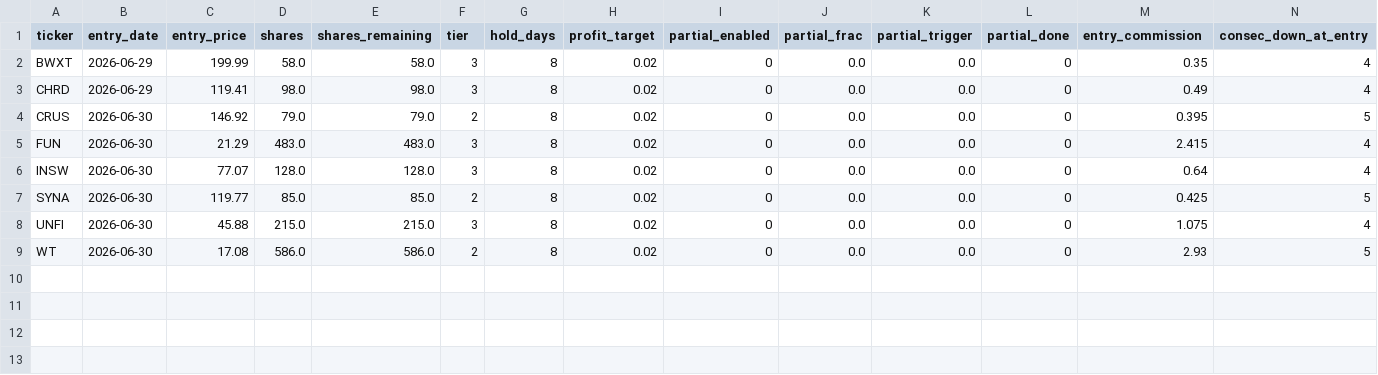
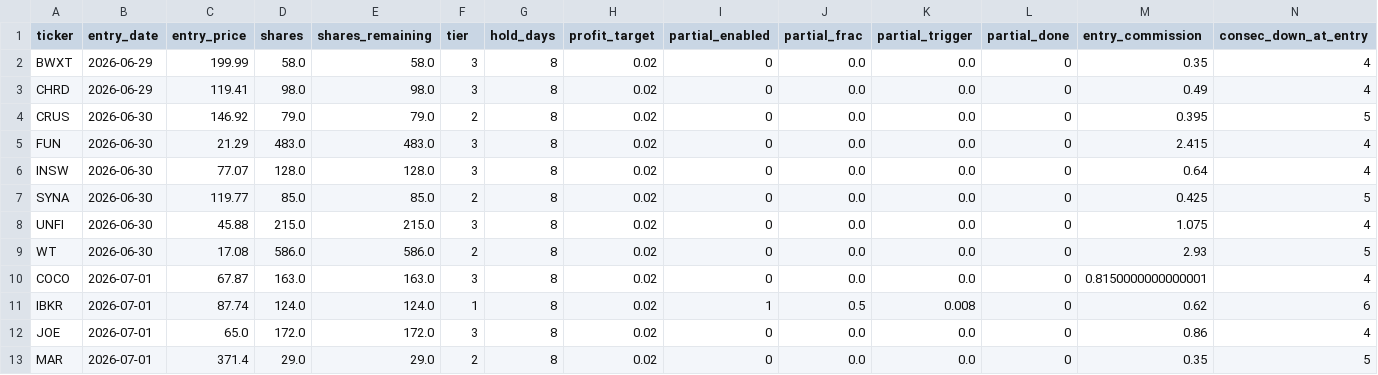
Before and after one commit to ckurau/naive-mean-reversion, a CSV file: paper_trading/open_positions.csv, drawn as a sheet; only a part is shown; rows hold the shown columns only; the diff names each change by its address in the sheet, - before the commit and + after, or states it on an @@ line.

Commit message:
paper trading update 2026-07-01

```diff
--- a/paper_trading/open_positions.csv
+++ b/paper_trading/open_positions.csv
+row 10: COCO | 2026-07-01 | 67.87 | 163.0 | 163.0 | 3 | 8 | 0.02 | 0 | 0.0 | 0.0 | 0 | 0.8150000000000001 | 4
+row 11: IBKR | 2026-07-01 | 87.74 | 124.0 | 124.0 | 1 | 8 | 0.02 | 1 | 0.5 | 0.008 | 0 | 0.62 | 6
+row 12: JOE | 2026-07-01 | 65.0 | 172.0 | 172.0 | 3 | 8 | 0.02 | 0 | 0.0 | 0.0 | 0 | 0.86 | 4
+row 13: MAR | 2026-07-01 | 371.4 | 29.0 | 29.0 | 2 | 8 | 0.02 | 0 | 0.0 | 0.0 | 0 | 0.35 | 5
```
Also changed, not shown: paper_trading/trades.csv, 1 other file.
